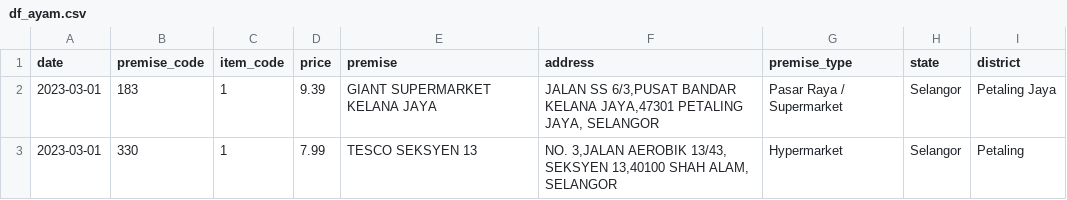
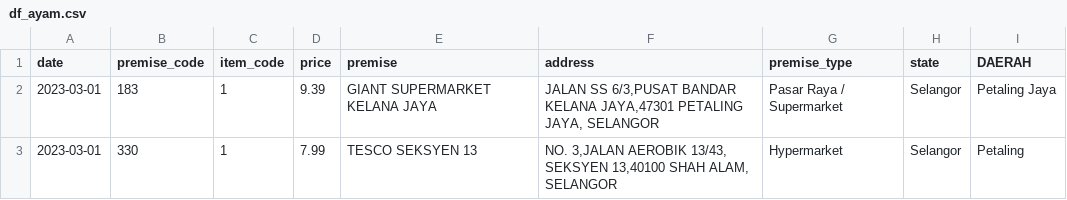
Before and after one commit to fakhitah3/AIfocus, a CSV file: data/df_ayam.csv, drawn as a sheet; only a part is shown.

Commit message:
Update df_ayam.csv

```diff
--- a/data/df_ayam.csv
+++ b/data/df_ayam.csv
@@ -1,2 +1,2 @@
-date,premise_code,item_code,price,premise,address,premise_type,state,district
+date,premise_code,item_code,price,premise,address,premise_type,state,DAERAH
 2023-03-01,183,1,9.39,GIANT SUPERMARKET KELANA JAYA,"JALAN SS 6/3,PUSAT BANDAR KELANA JAYA,47301 PETALING JAYA, SELANGOR",Pasar Raya / Supermarket,Selangor,Petaling Jaya
```
